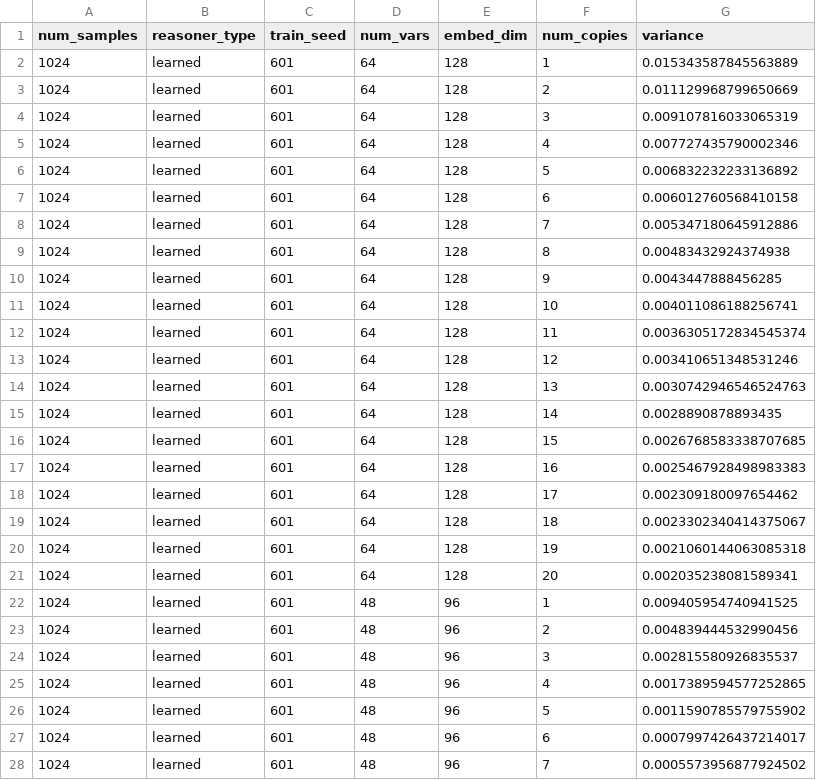
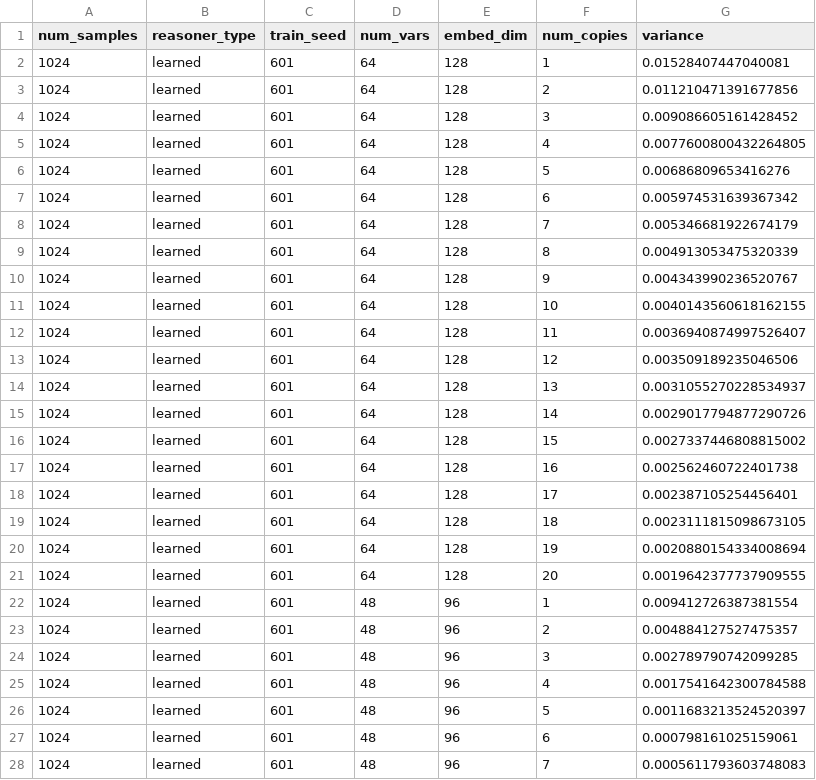
Before and after one commit to AntonXue/tf_logic, a CSV file: _dump/theory_attacks/theory_coerce_state_variance.csv, drawn as a sheet; only a part is shown; the diff covers the shown part only.

```diff
--- a/_dump/theory_attacks/theory_coerce_state_variance.csv
+++ b/_dump/theory_attacks/theory_coerce_state_variance.csv
@@ -1,28 +1,28 @@
 num_samples,reasoner_type,train_seed,num_vars,embed_dim,num_copies,variance
-1024,learned,601,64,128,1,0.015343587845563889
-1024,learned,601,64,128,2,0.011129968799650669
-1024,learned,601,64,128,3,0.009107816033065319
-1024,learned,601,64,128,4,0.007727435790002346
-1024,learned,601,64,128,5,0.006832232233136892
-1024,learned,601,64,128,6,0.006012760568410158
-1024,learned,601,64,128,7,0.005347180645912886
-1024,learned,601,64,128,8,0.00483432924374938
-1024,learned,601,64,128,9,0.0043447888456285
-1024,learned,601,64,128,10,0.004011086188256741
-1024,learned,601,64,128,11,0.0036305172834545374
-1024,learned,601,64,128,12,0.003410651348531246
-1024,learned,601,64,128,13,0.0030742946546524763
-1024,learned,601,64,128,14,0.0028890878893435
-1024,learned,601,64,128,15,0.0026768583338707685
-1024,learned,601,64,128,16,0.0025467928498983383
-1024,learned,601,64,128,17,0.002309180097654462
-1024,learned,601,64,128,18,0.0023302340414375067
-1024,learned,601,64,128,19,0.0021060144063085318
-1024,learned,601,64,128,20,0.002035238081589341
-1024,learned,601,48,96,1,0.009405954740941525
-1024,learned,601,48,96,2,0.004839444532990456
-1024,learned,601,48,96,3,0.002815580926835537
-1024,learned,601,48,96,4,0.0017389594577252865
-1024,learned,601,48,96,5,0.0011590785579755902
-1024,learned,601,48,96,6,0.0007997426437214017
-1024,learned,601,48,96,7,0.0005573956877924502
+1024,learned,601,64,128,1,0.01528407447040081
+1024,learned,601,64,128,2,0.011210471391677856
+1024,learned,601,64,128,3,0.009086605161428452
+1024,learned,601,64,128,4,0.0077600800432264805
+1024,learned,601,64,128,5,0.00686809653416276
+1024,learned,601,64,128,6,0.005974531639367342
+1024,learned,601,64,128,7,0.005346681922674179
+1024,learned,601,64,128,8,0.004913053475320339
+1024,learned,601,64,128,9,0.004343990236520767
+1024,learned,601,64,128,10,0.0040143560618162155
+1024,learned,601,64,128,11,0.0036940874997526407
+1024,learned,601,64,128,12,0.003509189235046506
+1024,learned,601,64,128,13,0.0031055270228534937
+1024,learned,601,64,128,14,0.0029017794877290726
+1024,learned,601,64,128,15,0.0027337446808815002
+1024,learned,601,64,128,16,0.002562460722401738
+1024,learned,601,64,128,17,0.002387105254456401
+1024,learned,601,64,128,18,0.0023111815098673105
+1024,learned,601,64,128,19,0.0020880154334008694
+1024,learned,601,64,128,20,0.0019642377737909555
+1024,learned,601,48,96,1,0.009412726387381554
+1024,learned,601,48,96,2,0.004884127527475357
+1024,learned,601,48,96,3,0.002789790742099285
+1024,learned,601,48,96,4,0.0017541642300784588
+1024,learned,601,48,96,5,0.0011683213524520397
+1024,learned,601,48,96,6,0.000798161025159061
+1024,learned,601,48,96,7,0.0005611793603748083
```
Also changed, not shown: 53 edited cells elsewhere in this file, _dump/theory_attacks/theory_knowledge_amnesia.csv, _dump/theory_attacks/theory_suppress_rule.csv, 11 other files.
